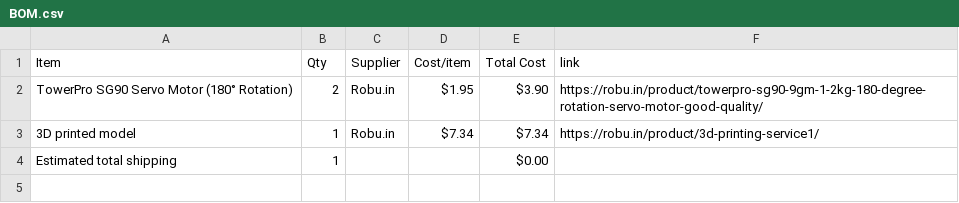
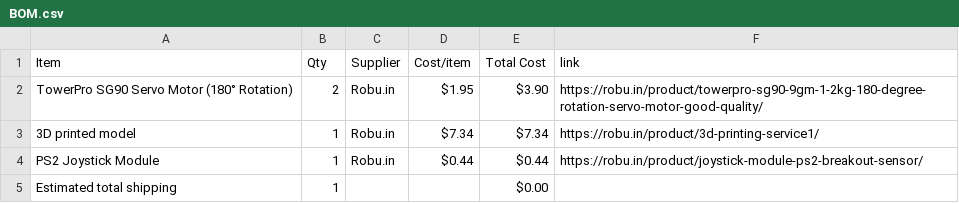
Before and after one commit to HadiaKhursheed/HalfLifeWeek2, a CSV file: BOM.csv, drawn as a sheet.

Commit message:
Sync Maze game puzzle from Half Life

```diff
--- a/BOM.csv
+++ b/BOM.csv
@@ -3,2 +3,3 @@ TowerPro SG90 Servo Motor (180° Rotation),2,Robu.in,$1.95,$3.90,https://robu.in
 3D printed model,1,Robu.in,$7.34,$7.34,https://robu.in/product/3d-printing-service1/
+PS2 Joystick Module,1,Robu.in,$0.44,$0.44,https://robu.in/product/joystick-module-ps2-breakout-sensor/
 Estimated total shipping,1,,,$0.00,
```
